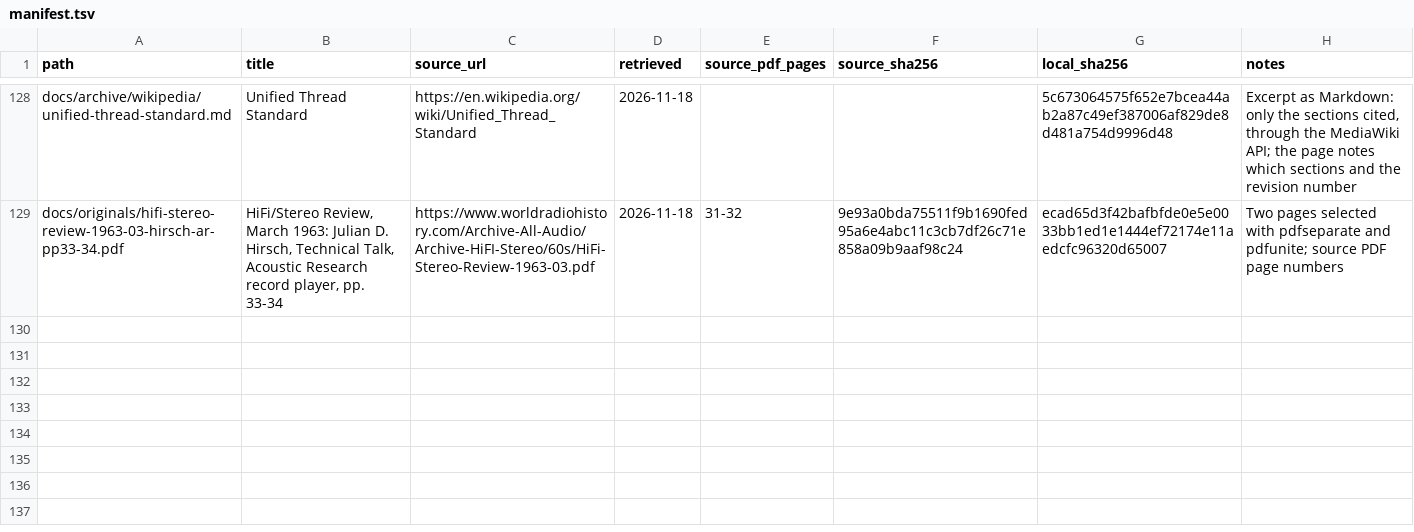
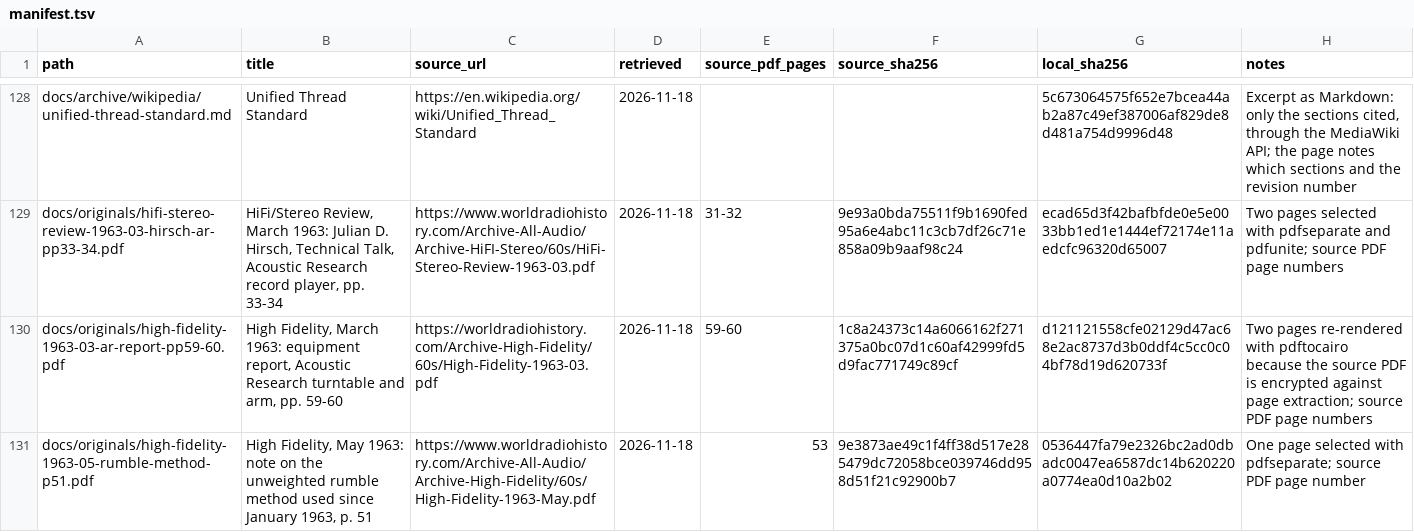
Before and after one commit to ohenley/artt, a TSV file: docs/manifest.tsv, drawn as a sheet; only a part is shown, gaps mark what is left out.

Commit message:
Hold the High Fidelity March 1963 report on the AR turntable and its rumble note

```diff
--- a/docs/manifest.tsv
+++ b/docs/manifest.tsv
@@ -129 +129,3 @@ docs/archive/wikipedia/unified-thread-standard.md	Unified Thread Standard	https:
 docs/originals/hifi-stereo-review-1963-03-hirsch-ar-pp33-34.pdf	HiFi/Stereo Review, March 1963: Julian D. Hirsch, Technical Talk, Acoustic Research record player, pp. 33-34	https://www.worldradiohistory.com/Archive-All-Audio/Archive-HiFI-Stereo/60s/HiFi-Stereo-Review-1963-03.pdf	2026-11-18	31-32	9e93a0bda75511f9b1690fed95a6e4abc11c3cb7df26c71e858a09b9aaf98c24	ecad65d3f42bafbfde0e5e0033bb1ed1e1444ef72174e11aedcfc96320d65007	Two pages selected with pdfseparate and pdfunite; source PDF page numbers
+docs/originals/high-fidelity-1963-03-ar-report-pp59-60.pdf	High Fidelity, March 1963: equipment report, Acoustic Research turntable and arm, pp. 59-60	https://worldradiohistory.com/Archive-High-Fidelity/60s/High-Fidelity-1963-03.pdf	2026-11-18	59-60	1c8a24373c14a6066162f271375a0bc07d1c60af42999fd5d9fac771749c89cf	d121121558cfe02129d47ac68e2ac8737d3b0ddf4c5cc0c04bf78d19d620733f	Two pages re-rendered with pdftocairo because the source PDF is encrypted against page extraction; source PDF page numbers
+docs/originals/high-fidelity-1963-05-rumble-method-p51.pdf	High Fidelity, May 1963: note on the unweighted rumble method used since January 1963, p. 51	https://www.worldradiohistory.com/Archive-All-Audio/Archive-High-Fidelity/60s/High-Fidelity-1963-May.pdf	2026-11-18	53	9e3873ae49c1f4ff38d517e285479dc72058bce039746dd958d51f21c92900b7	0536447fa79e2326bc2ad0dbadc0047ea6587dc14b620220a0774ea0d10a2b02	One page selected with pdfseparate; source PDF page number
```
Also changed, not shown: 3 other files.
